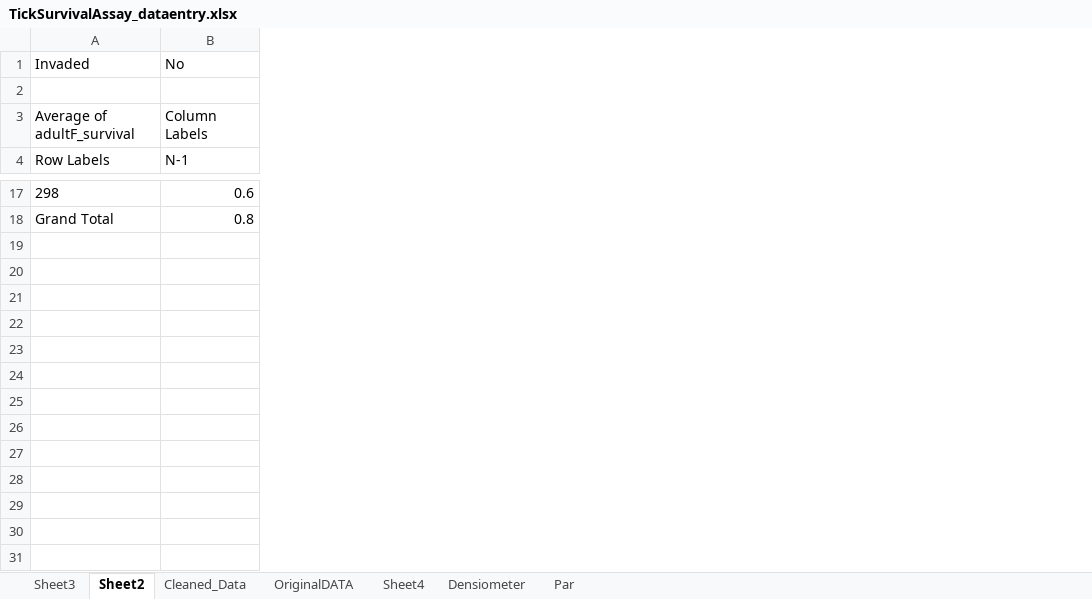
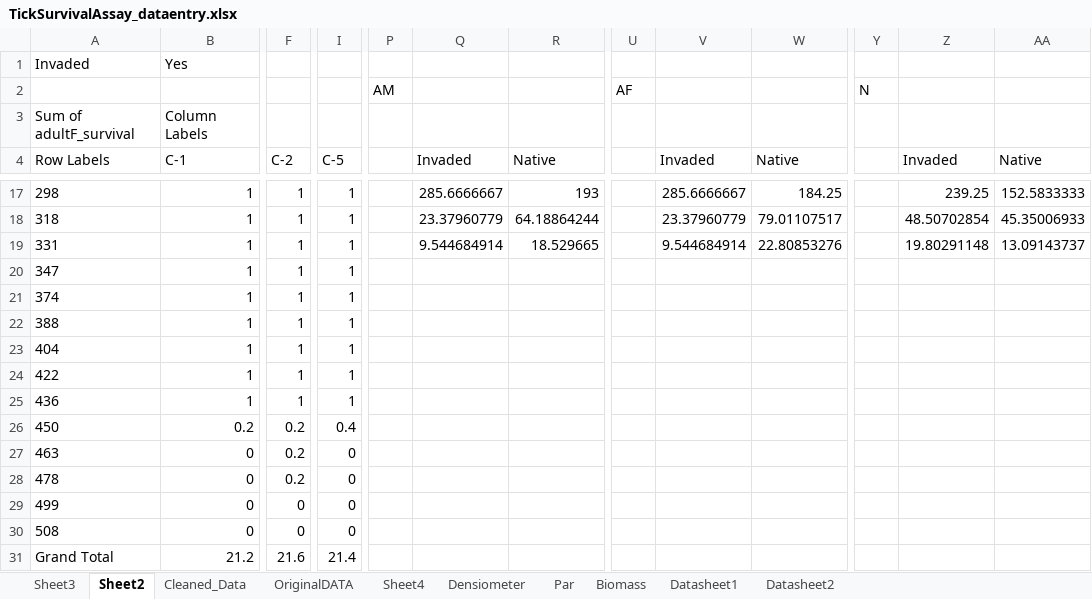
Before and after one commit to whalend/SERDP_Project, an Excel workbook: data/raw_data/tick_survival_assay/TickSurvivalAssay_dataentry.xlsx, sheet Sheet2, drawn as a sheet; only a part is shown, gaps mark what is left out; values as stored, in another font and other column widths than the file's, no borders; removed rows and columns are numbered as before the commit, all else as after; rows hold the shown columns only; the diff covers the shown part only; the diff names each change by its address in the sheet, - before the commit and + after, or states it on an @@ line.

Commit message:
Update tick survival experiment data entry file.

```diff
--- a/data/raw_data/tick_survival_assay/TickSurvivalAssay_dataentry.xlsx (sheet Sheet2)
+++ b/data/raw_data/tick_survival_assay/TickSurvivalAssay_dataentry.xlsx (sheet Sheet2)
+sheet tab: Biomass
+sheet tab: Datasheet1
+sheet tab: Datasheet2
-column B (N-1), rows 1-3: No |  | Column Labels; rows 17-18: 0.6 | 0.8
+column B (C-1), rows 1-3: Yes |  | Column Labels; row 17: 1; row 31: 21.2
+column F (C-2), row 17: 1; row 31: 21.6
+column I (C-5), row 17: 1; row 31: 21.4
+column P, row 2: AM
+column Q (Invaded), row 17: 285.6666667
+column R (Native), row 17: 193
+column U, row 2: AF
+column V (Invaded), row 17: 285.6666667
+column W (Native), row 17: 184.25
+column Y, row 2: N
+column Z (Invaded), row 17: 239.25
+column AA (Native), row 17: 152.5833333
-row 2: (empty)
+row 2:  |  |  |  | AM |  |  | AF |  |  | N
-A3 (Row Labels): Average of adultF_survival
+A3 (Row Labels): Sum of adultF_survival
+row 18: 318 | 1 | 1 | 1 |  | 23.37960779 | 64.18864244 |  | 23.37960779 | 79.01107517 |  | 48.50702854 | 45.35006933
+row 19: 331 | 1 | 1 | 1 |  | 9.544684914 | 18.529665 |  | 9.544684914 | 22.80853276 |  | 19.80291148 | 13.09143737
+row 20: 347 | 1 | 1 | 1
+row 21: 374 | 1 | 1 | 1
+row 22: 388 | 1 | 1 | 1
+row 23: 404 | 1 | 1 | 1
+row 24: 422 | 1 | 1 | 1
+row 25: 436 | 1 | 1 | 1
+row 26: 450 | 0.2 | 0.2 | 0.4
+row 27: 463 | 0 | 0.2 | 0
+row 28: 478 | 0 | 0.2 | 0
+row 29: 499 | 0 | 0 | 0
+row 30: 508 | 0 | 0 | 0
```
Also changed, not shown: 4 added columns, 2 removed columns and 71 edited cells elsewhere in this sheet, sheet Cleaned_Data, sheet OriginalDATA, sheet Sheet4, sheet Sheet3.
